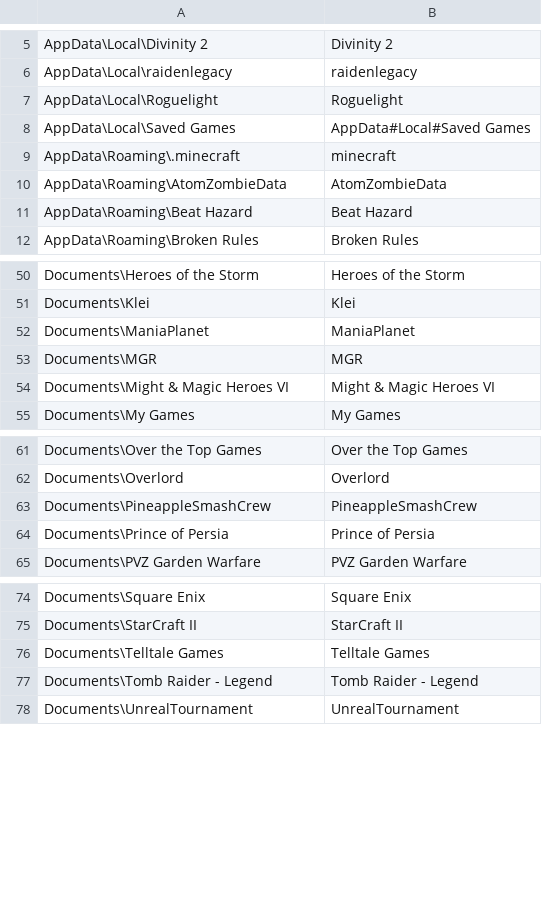
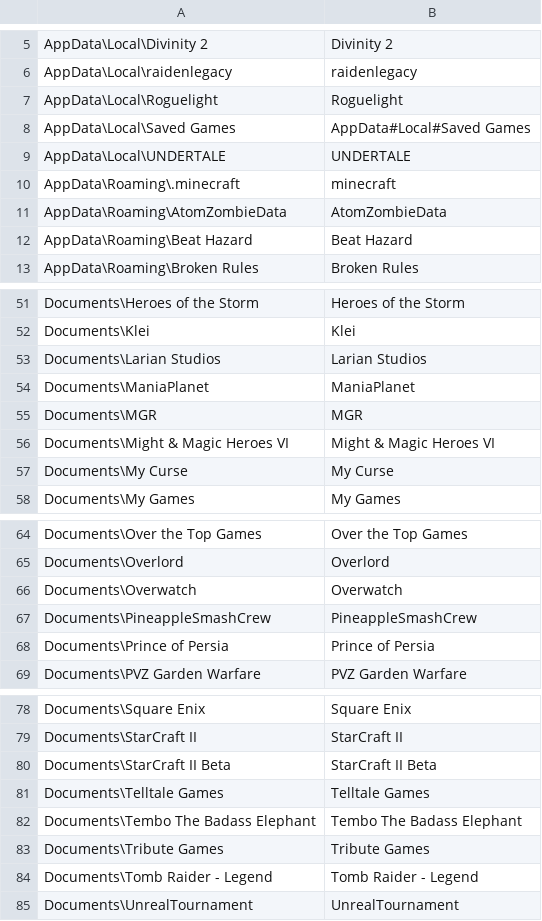
Before and after one commit to jamesgecko/save-central, a CSV file: list.csv, drawn as a sheet; only a part is shown, gaps mark what is left out; the diff names each change by its address in the sheet, - before the commit and + after, or states it on an @@ line.

Commit message:
More list.csv updates

```diff
--- a/list.csv
+++ b/list.csv
+row 9: AppData\Local\UNDERTALE | UNDERTALE
+row 53: Documents\Larian Studios | Larian Studios
+row 57: Documents\My Curse | My Curse
+row 66: Documents\Overwatch | Overwatch
+row 80: Documents\StarCraft II Beta | StarCraft II Beta
+row 82: Documents\Tembo The Badass Elephant | Tembo The Badass Elephant
+row 83: Documents\Tribute Games | Tribute Games
```
